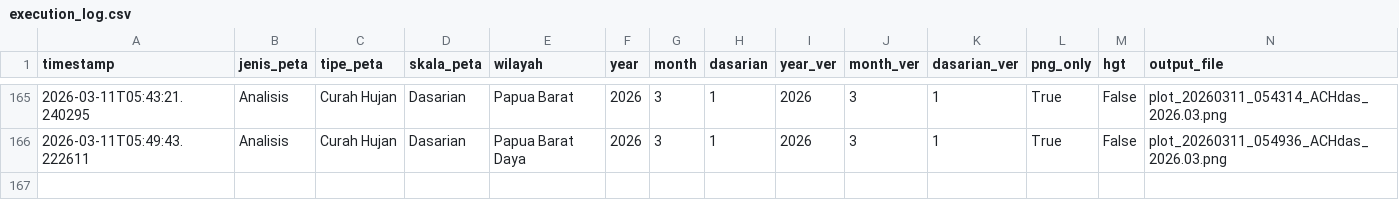
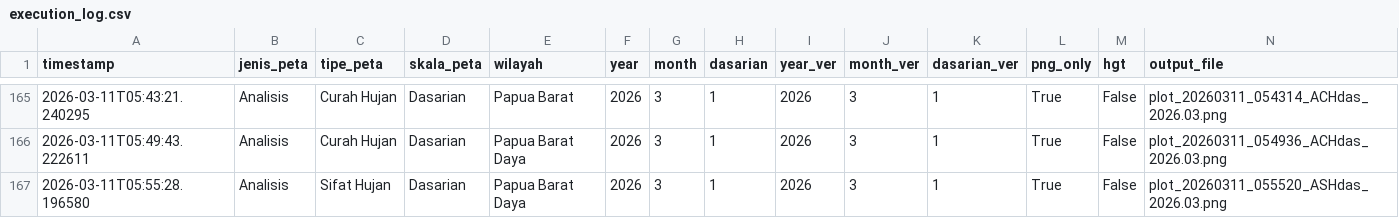
Before and after one commit to nashathur/Create-Map-IDW, a CSV file: execution_log.csv, drawn as a sheet; only a part is shown, gaps mark what is left out; rows hold the shown columns only; the diff names each change by its address in the sheet, - before the commit and + after, or states it on an @@ line.

Commit message:
log: Analisis - Sifat Hujan - Dasarian (2026-03-11 05:55)

```diff
--- a/execution_log.csv
+++ b/execution_log.csv
+row 167: 2026-03-11T05:55:28.196580 | Analisis | Sifat Hujan | Dasarian | Papua Barat Daya | 2026 | 3 | 1 | 2026 | 3 | 1 | True | False | plot_20260311_055520_ASHdas_2026.03.png
```
